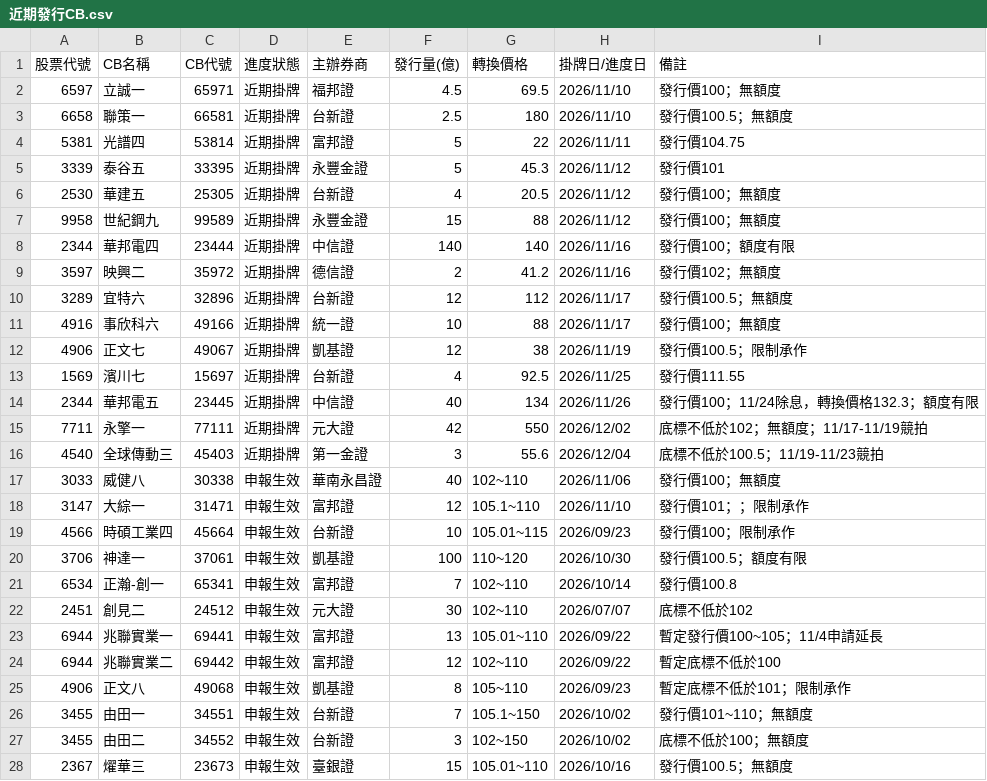
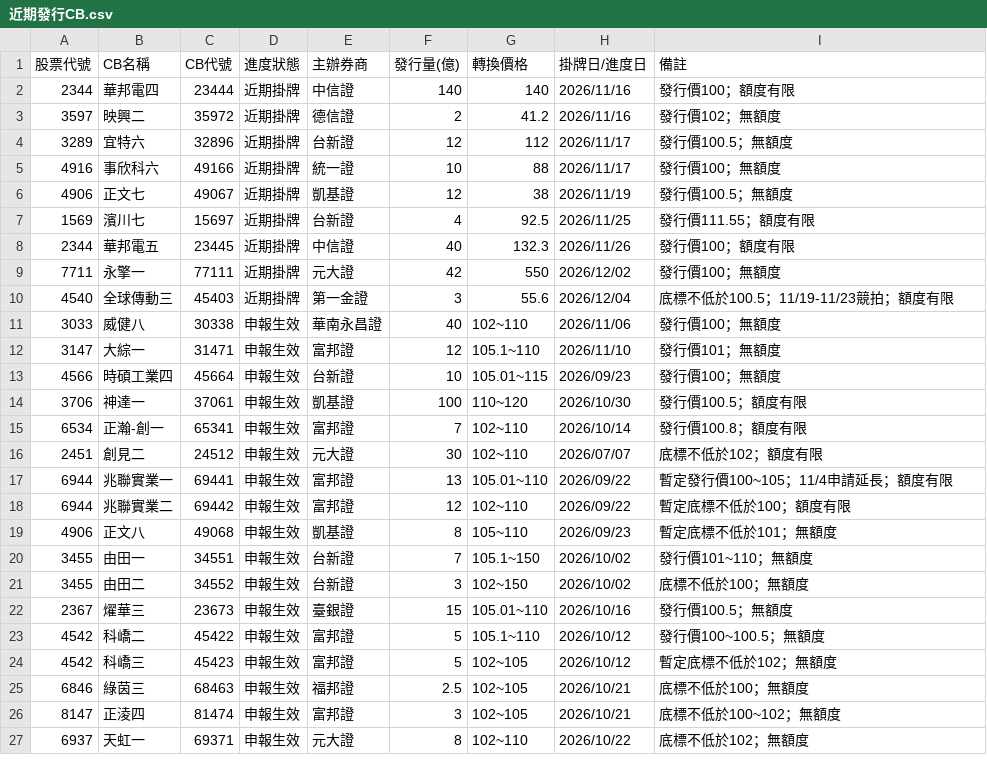
Before and after one commit to pilimesai/analyst-report-parser, a CSV file: 近期發行CB.csv, drawn as a sheet; only a part is shown; the shorter side is filled out with more unchanged rows; the diff covers the shown part only.

```diff
--- a/近期發行CB.csv
+++ b/近期發行CB.csv
@@ -1,8 +1,2 @@
 股票代號,CB名稱,CB代號,進度狀態,主辦券商,發行量(億),轉換價格,掛牌日/進度日,備註
-6597,立誠一,65971,近期掛牌,福邦證,4.5,69.5,2026/11/10,發行價100；無額度
-6658,聯策一,66581,近期掛牌,台新證,2.5,180,2026/11/10,發行價100.5；無額度
-5381,光譜四,53814,近期掛牌,富邦證,5,22,2026/11/11,發行價104.75
-3339,泰谷五,33395,近期掛牌,永豐金證,5,45.3,2026/11/12,發行價101
-2530,華建五,25305,近期掛牌,台新證,4,20.5,2026/11/12,發行價100；無額度
-9958,世紀鋼九,99589,近期掛牌,永豐金證,15,88,2026/11/12,發行價100；無額度
 2344,華邦電四,23444,近期掛牌,中信證,140,140,2026/11/16,發行價100；額度有限
@@ -11,16 +5,16 @@
 4916,事欣科六,49166,近期掛牌,統一證,10,88,2026/11/17,發行價100；無額度
-4906,正文七,49067,近期掛牌,凱基證,12,38,2026/11/19,發行價100.5；限制承作
-1569,濱川七,15697,近期掛牌,台新證,4,92.5,2026/11/25,發行價111.55
-2344,華邦電五,23445,近期掛牌,中信證,40,134,2026/11/26,發行價100；11/24除息，轉換價格132.3；額度有限
-7711,永擎一,77111,近期掛牌,元大證,42,550,2026/12/02,底標不低於102；無額度；11/17-11/19競拍
-4540,全球傳動三,45403,近期掛牌,第一金證,3,55.6,2026/12/04,底標不低於100.5；11/19-11/23競拍
+4906,正文七,49067,近期掛牌,凱基證,12,38,2026/11/19,發行價100.5；無額度
+1569,濱川七,15697,近期掛牌,台新證,4,92.5,2026/11/25,發行價111.55；額度有限
+2344,華邦電五,23445,近期掛牌,中信證,40,132.3,2026/11/26,發行價100；額度有限
+7711,永擎一,77111,近期掛牌,元大證,42,550,2026/12/02,發行價100；無額度
+4540,全球傳動三,45403,近期掛牌,第一金證,3,55.6,2026/12/04,底標不低於100.5；11/19-11/23競拍；額度有限
 3033,威健八,30338,申報生效,華南永昌證,40,102~110,2026/11/06,發行價100；無額度
-3147,大綜一,31471,申報生效,富邦證,12,105.1~110,2026/11/10,發行價101；；限制承作
-4566,時碩工業四,45664,申報生效,台新證,10,105.01~115,2026/09/23,發行價100；限制承作
+3147,大綜一,31471,申報生效,富邦證,12,105.1~110,2026/11/10,發行價101；無額度
+4566,時碩工業四,45664,申報生效,台新證,10,105.01~115,2026/09/23,發行價100；無額度
 3706,神達一,37061,申報生效,凱基證,100,110~120,2026/10/30,發行價100.5；額度有限
-6534,正瀚-創一,65341,申報生效,富邦證,7,102~110,2026/10/14,發行價100.8
-2451,創見二,24512,申報生效,元大證,30,102~110,2026/07/07,底標不低於102
-6944,兆聯實業一,69441,申報生效,富邦證,13,105.01~110,2026/09/22,暫定發行價100~105；11/4申請延長
-6944,兆聯實業二,69442,申報生效,富邦證,12,102~110,2026/09/22,暫定底標不低於100
-4906,正文八,49068,申報生效,凱基證,8,105~110,2026/09/23,暫定底標不低於101；限制承作
+6534,正瀚-創一,65341,申報生效,富邦證,7,102~110,2026/10/14,發行價100.8；額度有限
+2451,創見二,24512,申報生效,元大證,30,102~110,2026/07/07,底標不低於102；額度有限
+6944,兆聯實業一,69441,申報生效,富邦證,13,105.01~110,2026/09/22,暫定發行價100~105；11/4申請延長；額度有限
+6944,兆聯實業二,69442,申報生效,富邦證,12,102~110,2026/09/22,暫定底標不低於100；額度有限
+4906,正文八,49068,申報生效,凱基證,8,105~110,2026/09/23,暫定底標不低於101；無額度
 3455,由田一,34551,申報生效,台新證,7,105.1~150,2026/10/02,發行價101~110；無額度
```
Also changed, not shown: 4 added rows, 4 removed rows and 15 edited cells elsewhere in this file, 目前股價低於CB轉換價.csv, 13 other files.
